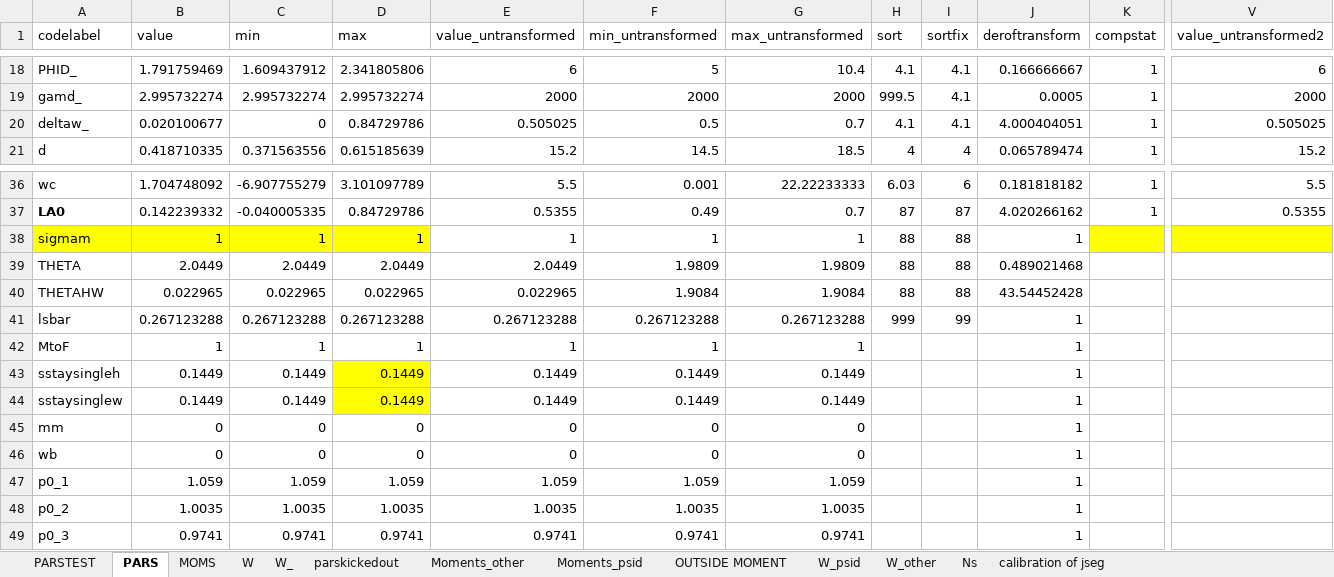
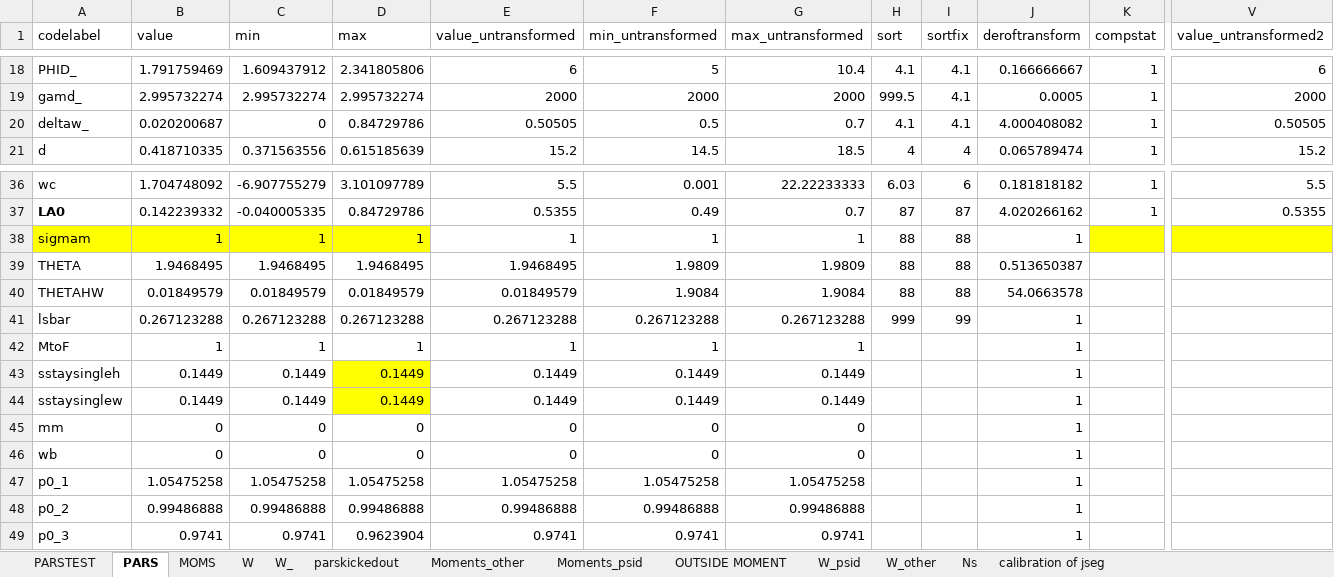
Before and after one commit to tranosov/JMP, an Excel workbook: input/PREP.xlsx, sheet PARS, drawn as a sheet; only a part is shown, gaps mark what is left out; values as stored, in another font and other column widths than the file's, no borders; the diff names each change by its address in the sheet, - before the commit and + after, or states it on an @@ line.

```diff
--- a/input/PREP.xlsx (sheet PARS)
+++ b/input/PREP.xlsx (sheet PARS)
-B20 (value): 0.020100677
+B20 (value): 0.020200687
-E20 (value_untransformed): 0.505025
+E20 (value_untransformed): 0.50505
-J20 (deroftransform): 4.000404051
+J20 (deroftransform): 4.000408082
-V20 (value_untransformed2): 0.505025
+V20 (value_untransformed2): 0.50505
-B39 (value): 2.0449
+B39 (value): 1.9468495
-C39 (min): 2.0449
+C39 (min): 1.9468495
-D39 (max): 2.0449
+D39 (max): 1.9468495
-E39 (value_untransformed): 2.0449
+E39 (value_untransformed): 1.9468495
-J39 (deroftransform): 0.489021468
+J39 (deroftransform): 0.513650387
-B40 (value): 0.022965
+B40 (value): 0.01849579
-C40 (min): 0.022965
+C40 (min): 0.01849579
-D40 (max): 0.022965
+D40 (max): 0.01849579
-E40 (value_untransformed): 0.022965
+E40 (value_untransformed): 0.01849579
-J40 (deroftransform): 43.54452428
+J40 (deroftransform): 54.0663578
-B47 (value): 1.059
+B47 (value): 1.05475258
-C47 (min): 1.059
+C47 (min): 1.05475258
-D47 (max): 1.059
+D47 (max): 1.05475258
-E47 (value_untransformed): 1.059
+E47 (value_untransformed): 1.05475258
-F47 (min_untransformed): 1.059
+F47 (min_untransformed): 1.05475258
-G47 (max_untransformed): 1.059
+G47 (max_untransformed): 1.05475258
-B48 (value): 1.0035
+B48 (value): 0.99486888
-C48 (min): 1.0035
+C48 (min): 0.99486888
-D48 (max): 1.0035
+D48 (max): 0.99486888
-E48 (value_untransformed): 1.0035
+E48 (value_untransformed): 0.99486888
-F48 (min_untransformed): 1.0035
+F48 (min_untransformed): 0.99486888
-G48 (max_untransformed): 1.0035
+G48 (max_untransformed): 0.99486888
-D49 (max): 0.9741
+D49 (max): 0.9623904
```
Also changed, not shown: sheet PARSTEST, 1 other file.
